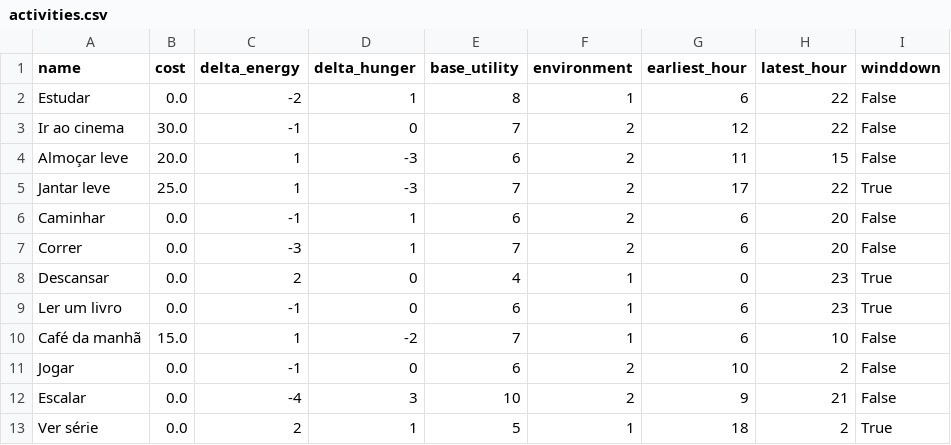
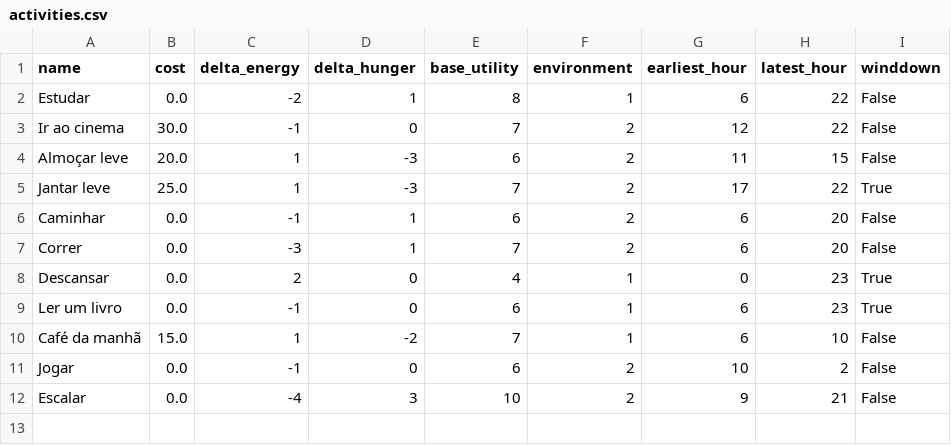
Before and after one commit to dehgui/decisor-de-rotina, a CSV file: activities.csv, drawn as a sheet; the diff names each change by its address in the sheet, - before the commit and + after, or states it on an @@ line.

Commit message:
Remover atividade: Ver série

```diff
--- a/activities.csv
+++ b/activities.csv
-row 13: Ver série | 0.0 | 2 | 1 | 5 | 1 | 18 | 2 | True
```
